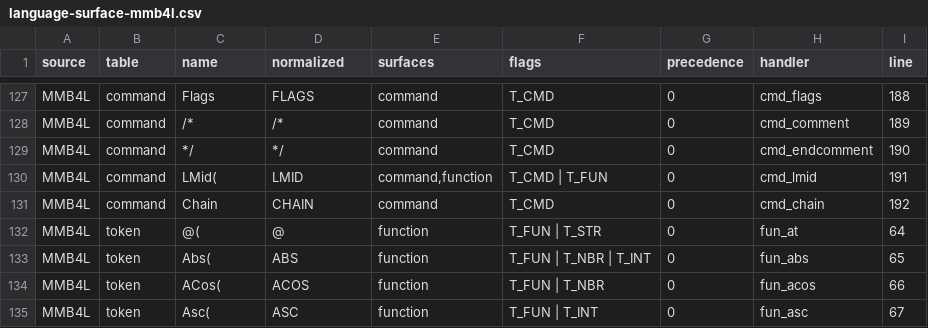
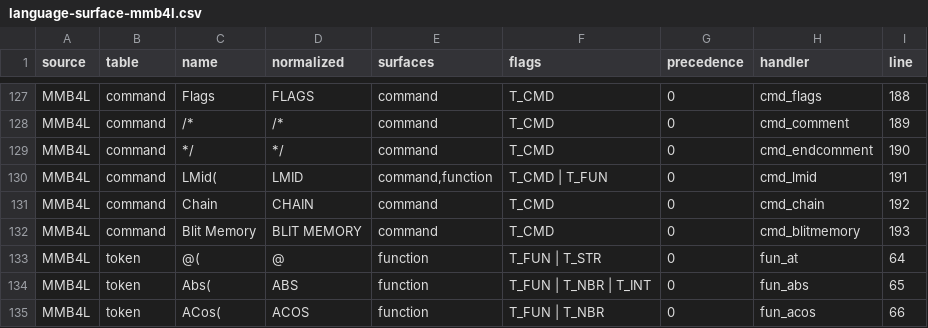
Before and after one commit to neusse/mmb4l-language-v6, a CSV file: docs/generated/language-surface-mmb4l.csv, drawn as a sheet; only a part is shown, gaps mark what is left out; the shorter side is filled out with more unchanged rows.

```diff
--- a/docs/generated/language-surface-mmb4l.csv
+++ b/docs/generated/language-surface-mmb4l.csv
@@ -131,2 +131,3 @@ MMB4L,command,LMid(,LMID,"command,function",T_CMD | T_FUN,0,cmd_lmid,191
 MMB4L,command,Chain,CHAIN,command,T_CMD,0,cmd_chain,192
+MMB4L,command,Blit Memory,BLIT MEMORY,command,T_CMD,0,cmd_blitmemory,193
 MMB4L,token,@(,@,function,T_FUN | T_STR,0,fun_at,64
```
Also changed, not shown: docs/generated/language-gap-table.csv, 9 other files.
